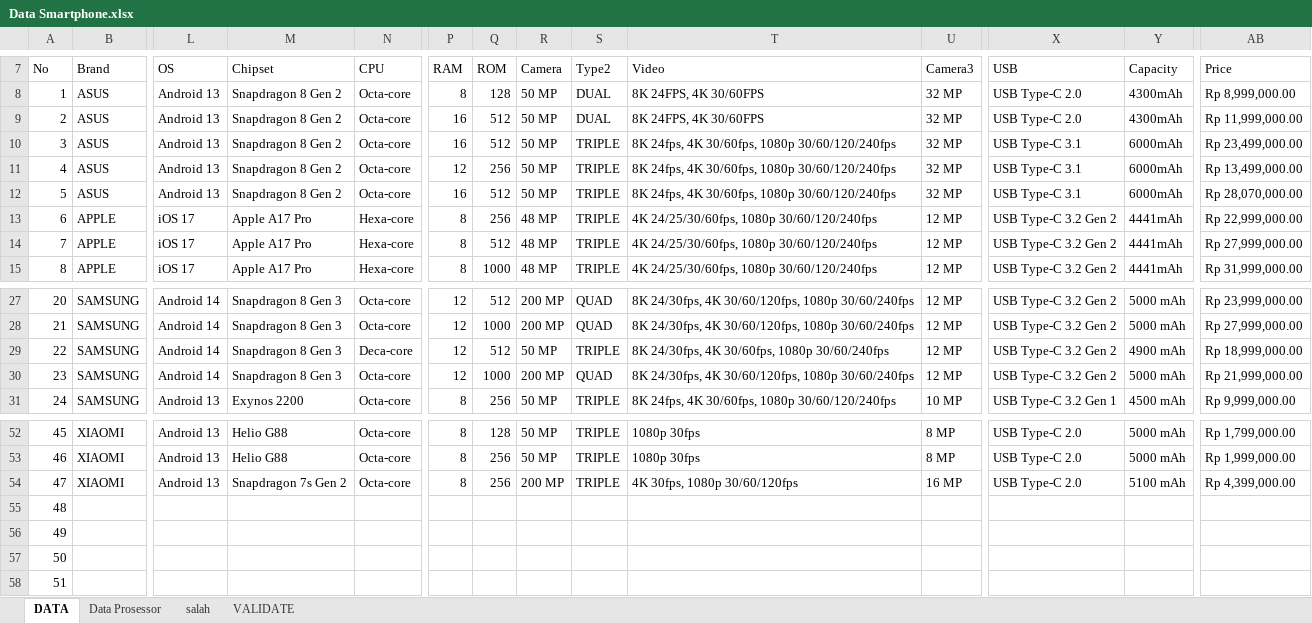
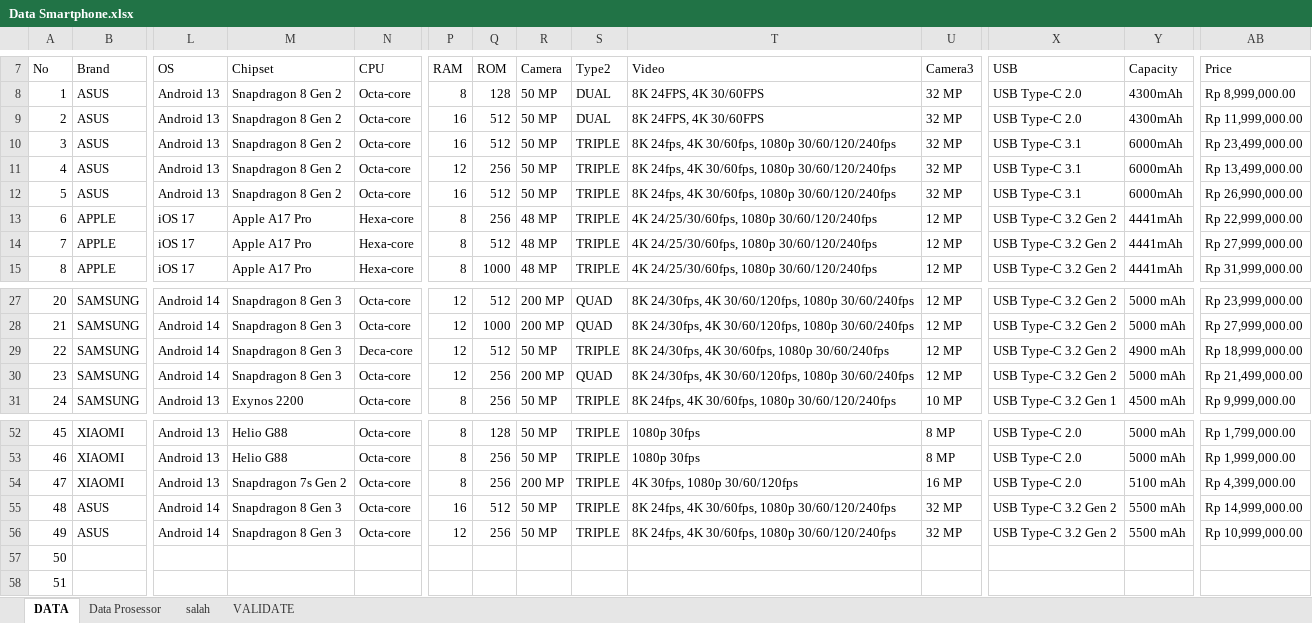
Before and after one commit to whyyy-project/SIRESE, an Excel workbook: backup/Data Smartphone.xlsx, sheet DATA, drawn as a sheet; only a part is shown, gaps mark what is left out; values as stored, in another font and other column widths than the file's, no cell formats; table styles not drawn; removed rows and columns are numbered as before the commit, all else as after; rows hold the shown columns only; the diff names each change by its address in the sheet, - before the commit and + after, or states it on an @@ line.

```diff
--- a/backup/Data Smartphone.xlsx (sheet DATA)
+++ b/backup/Data Smartphone.xlsx (sheet DATA)
-AB12 (Price): Rp 28,070,000.00
+AB12 (Price): Rp 26,990,000.00
-Q30 (ROM): 1000
+Q30 (ROM): 256
-AB30 (Price): Rp 21,999,000.00
+AB30 (Price): Rp 21,499,000.00
-row 55: 48
-row 56: 49
+row 55: 48 | ASUS | Android 14 | Snapdragon 8 Gen 3 | Octa-core | 16 | 512 | 50 MP | TRIPLE | 8K 24fps, 4K 30/60fps, 1080p 30/60/120/240fps | 32 MP | USB Type-C 3.2 Gen 2 | 5500 mAh | Rp 14,999,000.00
+row 56: 49 | ASUS | Android 14 | Snapdragon 8 Gen 3 | Octa-core | 12 | 256 | 50 MP | TRIPLE | 8K 24fps, 4K 30/60fps, 1080p 30/60/120/240fps | 32 MP | USB Type-C 3.2 Gen 2 | 5500 mAh | Rp 10,999,000.00
```
Also changed, not shown: sheet salah, sheet VALIDATE, sheet Data Prosessor, cell formats, 30 other files.
